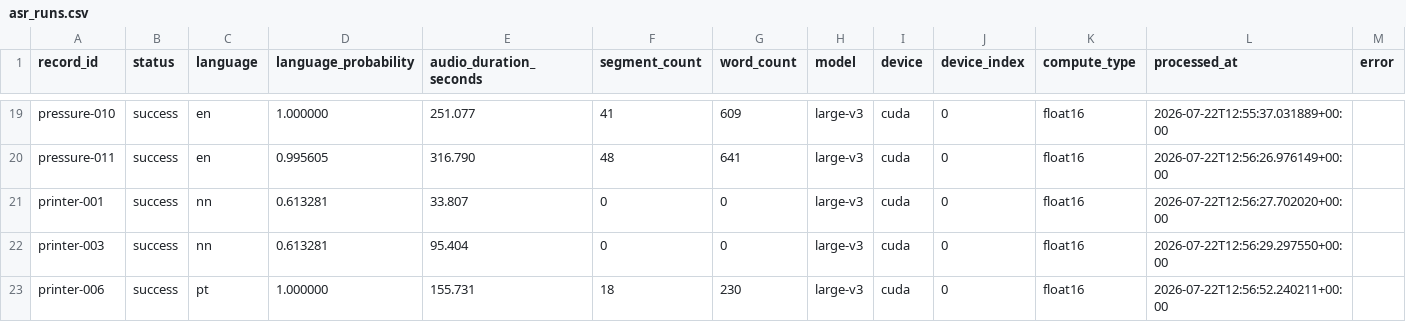
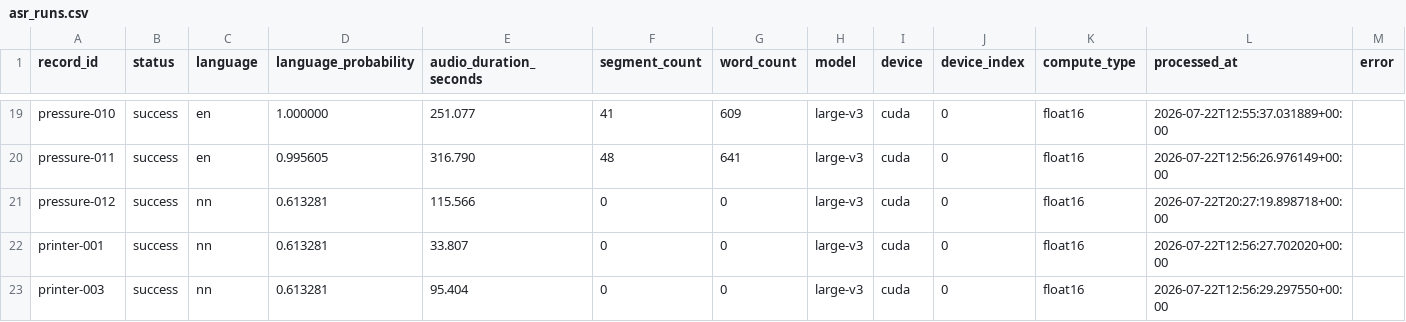
Before and after one commit to machaoxin0407/rag3d-video-rag, a CSV file: data_video/manifests/asr_runs.csv, drawn as a sheet; only a part is shown, gaps mark what is left out; the shorter side is filled out with more unchanged rows.

```diff
--- a/data_video/manifests/asr_runs.csv
+++ b/data_video/manifests/asr_runs.csv
@@ -20,2 +20,3 @@ pressure-010,success,en,1.000000,251.077,41,609,large-v3,cuda,0,float16,2026-07-
 pressure-011,success,en,0.995605,316.790,48,641,large-v3,cuda,0,float16,2026-07-22T12:56:26.976149+00:00,
+pressure-012,success,nn,0.613281,115.566,0,0,large-v3,cuda,0,float16,2026-07-22T20:27:19.898718+00:00,
 printer-001,success,nn,0.613281,33.807,0,0,large-v3,cuda,0,float16,2026-07-22T12:56:27.702020+00:00,
```
Also changed, not shown: data_video/manifests/candidate_review_queue_pressure012_20260722.csv, data_video/manifests/download_receipts.csv, 16 other files.
